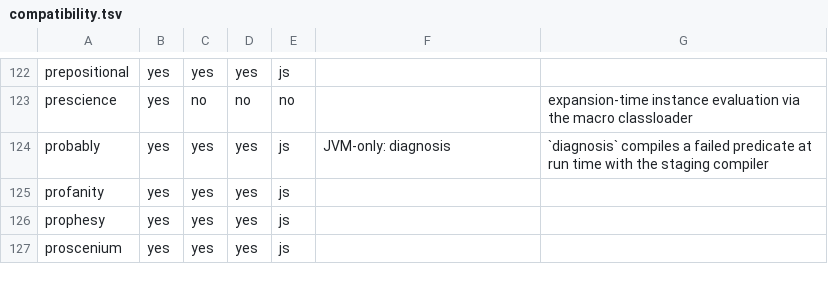
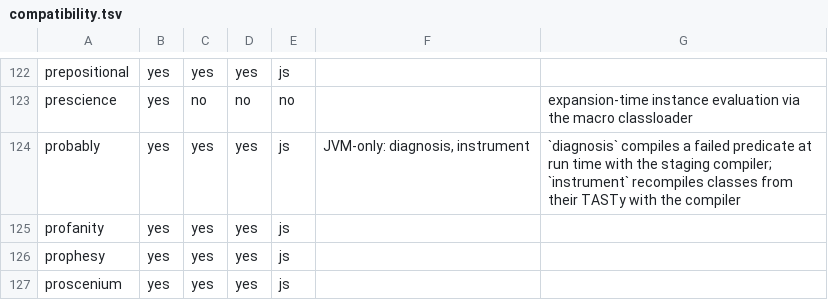
Before and after one commit to propensive/soundness, a TSV file: doc/compatibility.tsv, drawn as a sheet; only a part is shown, gaps mark what is left out.

```diff
--- a/doc/compatibility.tsv
+++ b/doc/compatibility.tsv
@@ -123,3 +123,3 @@ prepositional	yes	yes	yes	js
 prescience	yes	no	no	no		expansion-time instance evaluation via the macro classloader
-probably	yes	yes	yes	js	JVM-only: diagnosis	`diagnosis` compiles a failed predicate at run time with the staging compiler
+probably	yes	yes	yes	js	JVM-only: diagnosis, instrument	`diagnosis` compiles a failed predicate at run time with the staging compiler; `instrument` recompiles classes from their TASTy with the compiler
 profanity	yes	yes	yes	js		
```
Also changed, not shown: etc/escape-baseline.tsv, 8 other files.
